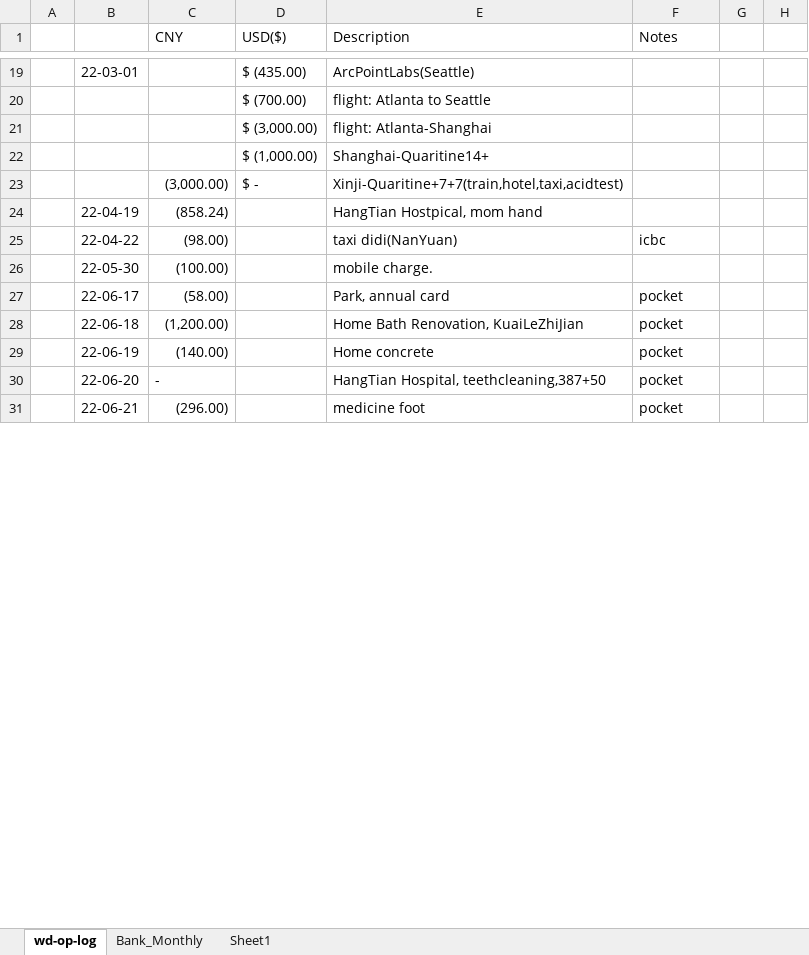
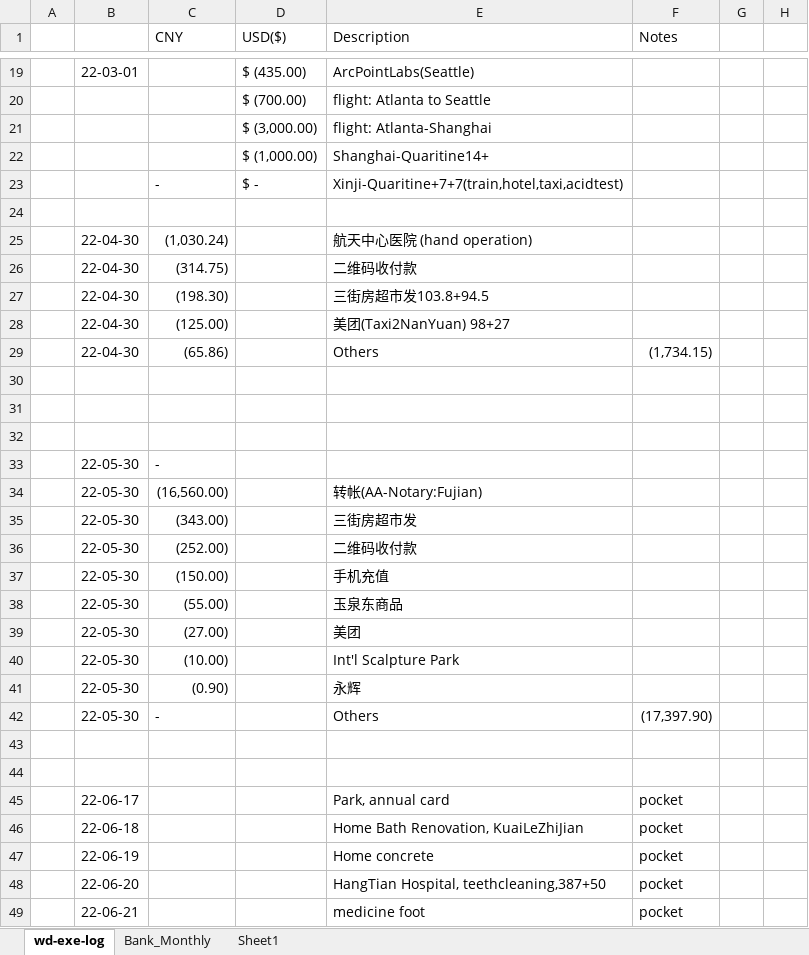
Before and after one commit to wdingsoft/whjd, an Excel workbook: bank/pout-2022-09-01.xlsx, sheet wd-exe-log, drawn as a sheet; only a part is shown, gaps mark what is left out; values as stored, in another font and other column widths than the file's, no cell formats; addresses are those after the commit; the diff covers the shown part only; the diff names each change by its address in the sheet, - before the commit and + after, or states it on an @@ line.

Commit message:
modified:   ../bank/pout-2022-09-01.fld/sheet001.htm modified:   ../bank/pout-2022-09-01.fld/sheet002.htm modified:   ../bank/pout-2022-09-01.fld/sheet003.htm modified:   ../bank/pout-2022-09-01.fld/stylesheet.css modified:   ../bank/pout-2022-09-01.fld/tabstrip.htm modified:   ../bank/pout-2022-09-01.htm modified:   ../bank/pout-2022-09-01.xlsx modified:   home.htm

```diff
--- a/bank/pout-2022-09-01.xlsx (sheet wd-exe-log)
+++ b/bank/pout-2022-09-01.xlsx (sheet wd-exe-log)
-sheet tab: wd-op-log
+sheet tab: wd-exe-log
-C23 (CNY): (3,000.00)
+C23 (CNY): -
-row 24:  | 22-04-19 | (858.24) |  | HangTian Hostpical, mom hand
+row 24: (empty)
+row 25:  | 22-04-30 | (1,030.24) |  | 航天中心医院 (hand operation)
+row 26:  | 22-04-30 | (314.75) |  | 二维码收付款
+row 27:  | 22-04-30 | (198.30) |  | 三街房超市发103.8+94.5
+row 28:  | 22-04-30 | (125.00) |  | 美团(Taxi2NanYuan) 98+27
+row 29:  | 22-04-30 | (65.86) |  | Others | (1,734.15)
-row 30:  | 22-04-22 | (98.00) |  | taxi didi(NanYuan) | icbc
+row 30: (empty)
-row 31:  | 22-05-30 | (100.00) |  | mobile charge.
+row 31: (empty)
+row 32: (empty)
+row 33:  | 22-05-30 | -
+row 34:  | 22-05-30 | (16,560.00) |  | 转帐(AA-Notary:Fujian)
+row 35:  | 22-05-30 | (343.00) |  | 三街房超市发
+row 36:  | 22-05-30 | (252.00) |  | 二维码收付款
+row 37:  | 22-05-30 | (150.00) |  | 手机充值
+row 38:  | 22-05-30 | (55.00) |  | 玉泉东商品
+row 39:  | 22-05-30 | (27.00) |  | 美团
+row 40:  | 22-05-30 | (10.00) |  | Int'l Scalpture Park
+row 41:  | 22-05-30 | (0.90) |  | 永辉
+row 42:  | 22-05-30 | - |  | Others | (17,397.90)
+row 43: (empty)
+row 44: (empty)
-C45 (CNY): (58.00)
+C45 (CNY): (empty)
-C46 (CNY): (1,200.00)
+C46 (CNY): (empty)
-C47 (CNY): (140.00)
+C47 (CNY): (empty)
-C48 (CNY): -
+C48 (CNY): (empty)
-C49 (CNY): (296.00)
+C49 (CNY): (empty)
```
Also changed, not shown: 11 added rows, 2 removed rows and 21 edited cells elsewhere in this sheet, sheet Bank_Monthly, cell formats, 7 other files.
